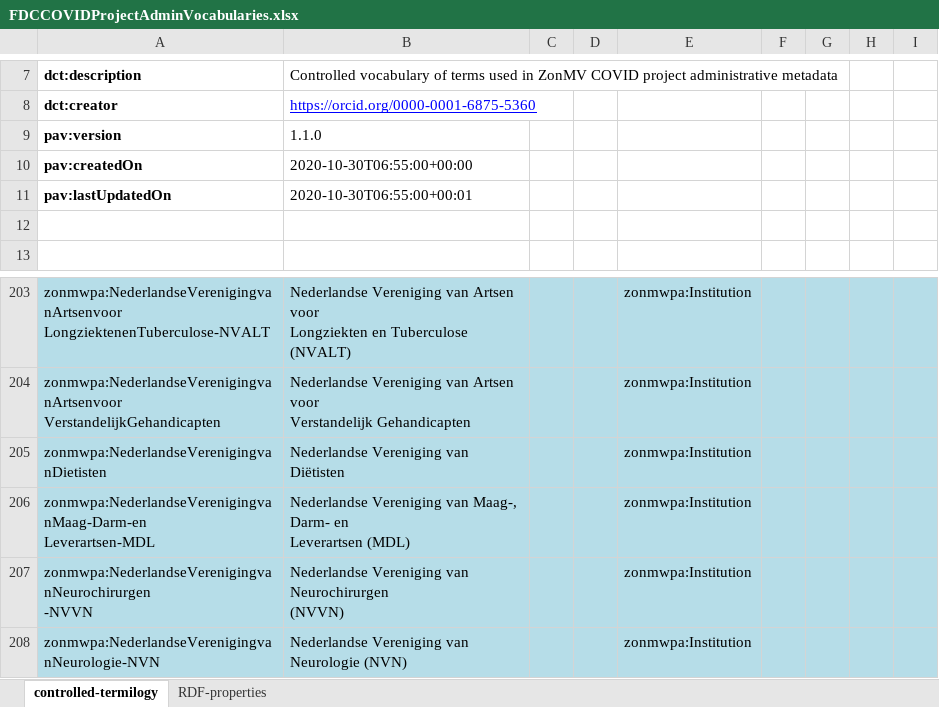
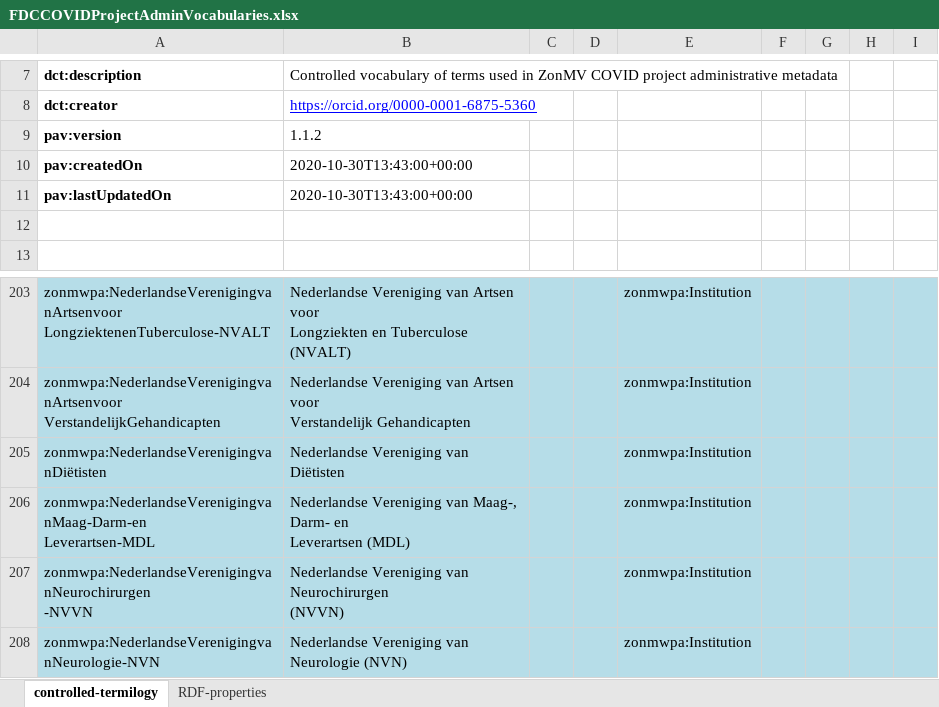
Before and after one commit to fair-data-collective/zonmw-project-admin, an Excel workbook: ontology/FDCCOVIDProjectAdminVocabularies.xlsx, sheet controlled-termilogy, drawn as a sheet; only a part is shown, gaps mark what is left out; values as stored, in another font and other column widths than the file's, no borders; the diff names each change by its address in the sheet, - before the commit and + after, or states it on an @@ line.

Commit message:
still clearing bad chars stuff
\u000A (line feed) this time

```diff
--- a/ontology/FDCCOVIDProjectAdminVocabularies.xlsx (sheet controlled-termilogy)
+++ b/ontology/FDCCOVIDProjectAdminVocabularies.xlsx (sheet controlled-termilogy)
-B9: 1.1.0
+B9: 1.1.2
-B10: 2020-10-30T06:55:00+00:00
+B10: 2020-10-30T13:43:00+00:00
-B11: 2020-10-30T06:55:00+00:01
+B11: 2020-10-30T13:43:00+00:00
-A205: zonmwpa:NederlandseVerenigingvanDietisten
+A205: zonmwpa:NederlandseVerenigingvanDiëtisten
```
Also changed, not shown: formulas that keep their value.
